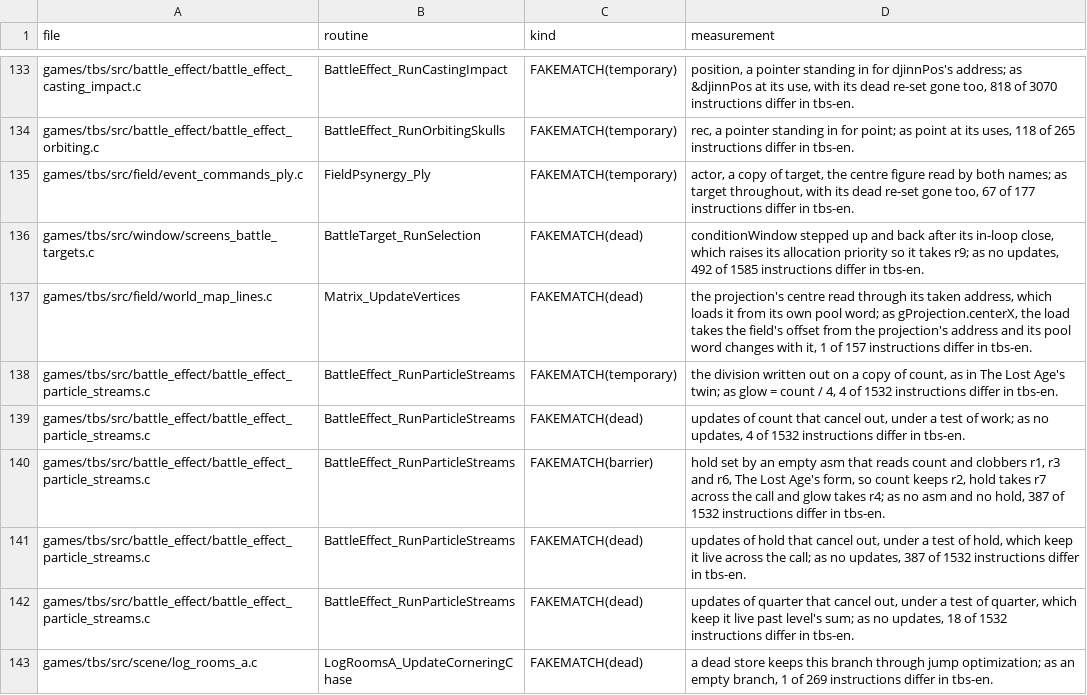
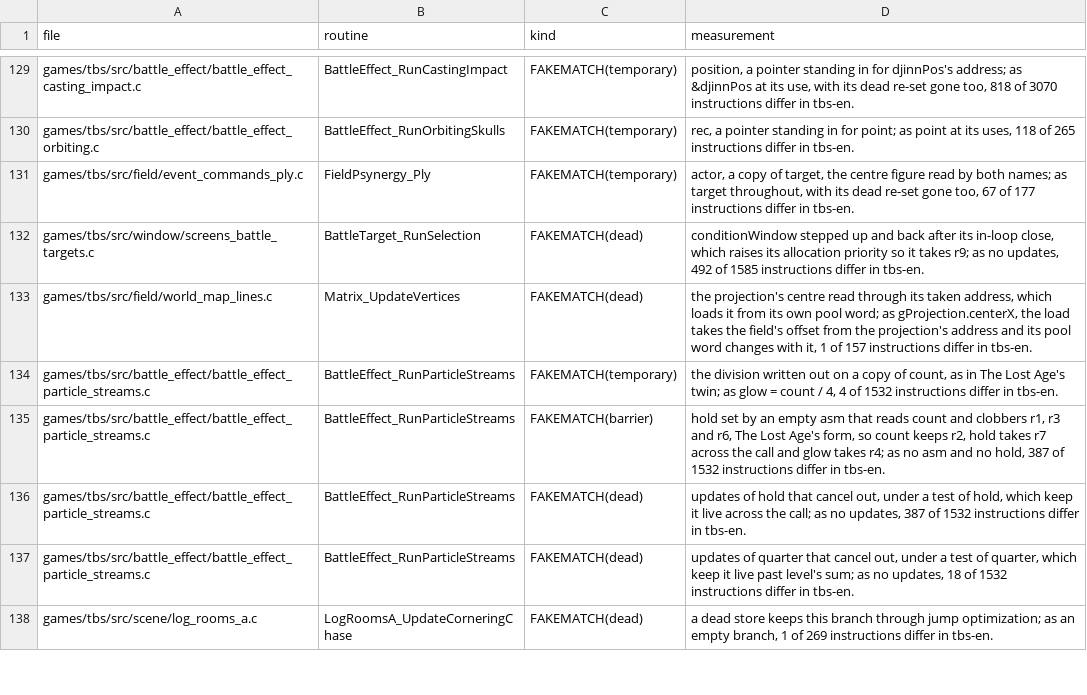
Before and after one commit to PascalPixel/alchemy-devtools, a TSV file: evidence/tbs-fakematch.tsv, drawn as a sheet; only a part is shown, gaps mark what is left out; removed rows and columns are numbered as before the commit, all else as after; the diff covers the shown part only; the diff names each change by its address in the sheet, - before the commit and + after, or states it on an @@ line.

```diff
--- a/evidence/tbs-fakematch.tsv
+++ b/evidence/tbs-fakematch.tsv
-row 139: games/tbs/src/battle_effect/battle_effect_particle_streams.c | BattleEffect_RunParticleStreams | FAKEMATCH(dead) | updates of count that cancel out, under a test of work; as no updates, 4 of 1532 instructions differ in tbs-en.
```
Also changed, not shown: 5 added rows and 4 removed rows elsewhere in this file, evidence/tla-fakematch.tsv, 2 other files.
